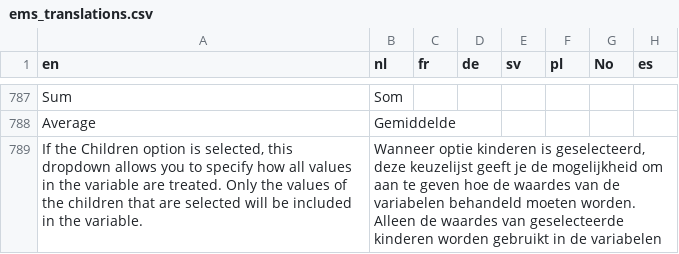
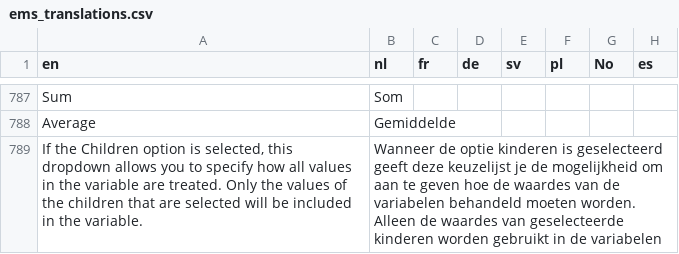
Before and after one commit to IvoElfsquad/translations, a CSV file: ems_translations.csv, drawn as a sheet; only a part is shown, gaps mark what is left out.

Commit message:
Update ems_translations.csv
Co-authored-by: Luca Laarhoven <luca_laarhoven@hotmail.com>

```diff
--- a/ems_translations.csv
+++ b/ems_translations.csv
@@ -788,2 +788,2 @@ Sum;Som;;;;;;
 Average;Gemiddelde;;;;;;
-If the Children option is selected, this dropdown allows you to specify how all values in the variable are treated. Only the values of the children that are selected will be included in the variable.;Wanneer optie kinderen is geselecteerd, deze keuzelijst geeft je de mogelijkheid om aan te geven hoe de waardes van de variabelen behandeld moeten worden. Alleen de waardes van geselecteerde kinderen worden gebruikt in de variabelen;;;;;;
+If the Children option is selected, this dropdown allows you to specify how all values in the variable are treated. Only the values of the children that are selected will be included in the variable.;Wanneer de optie kinderen is geselecteerd geeft deze keuzelijst je de mogelijkheid om aan te geven hoe de waardes van de variabelen behandeld moeten worden. Alleen de waardes van geselecteerde kinderen worden gebruikt in de variabelen;;;;;;
```
